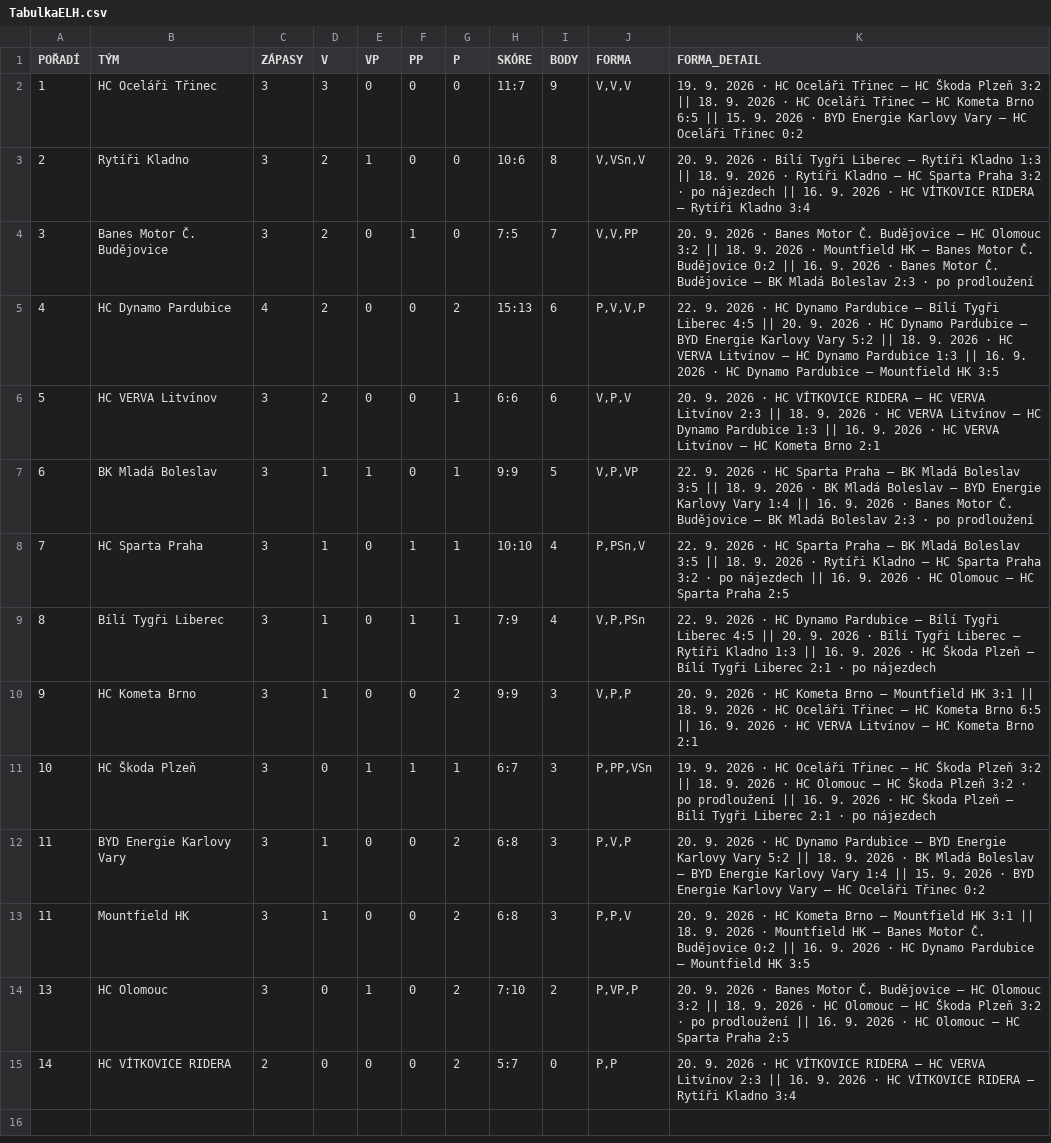
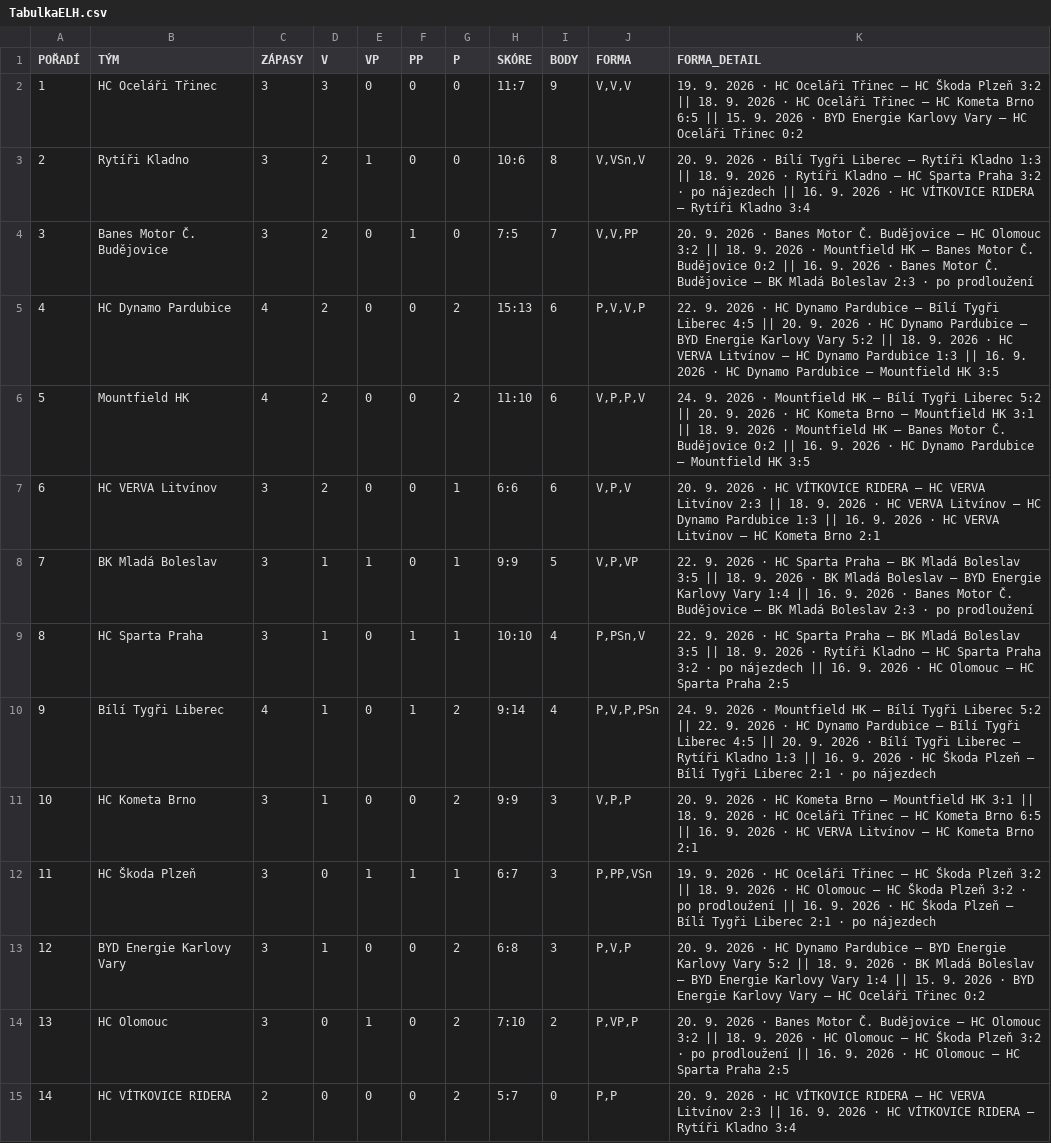
Before and after one commit to Adamos1511/ELH_IceStats, a CSV file: TabulkaELH.csv, drawn as a sheet.

```diff
--- a/TabulkaELH.csv
+++ b/TabulkaELH.csv
@@ -5,10 +5,10 @@
 4;HC Dynamo Pardubice;4;2;0;0;2;15:13;6;P,V,V,P;22. 9. 2026 · HC Dynamo Pardubice – Bílí Tygři Liberec 4:5 || 20. 9. 2026 · HC Dynamo Pardubice – BYD Energie Karlovy Vary 5:2 || 18. 9. 2026 · HC VERVA Litvínov – HC Dynamo Pardubice 1:3 || 16. 9. 2026 · HC Dynamo Pardubice – Mountfield HK 3:5
-5;HC VERVA Litvínov;3;2;0;0;1;6:6;6;V,P,V;20. 9. 2026 · HC VÍTKOVICE RIDERA – HC VERVA Litvínov 2:3 || 18. 9. 2026 · HC VERVA Litvínov – HC Dynamo Pardubice 1:3 || 16. 9. 2026 · HC VERVA Litvínov – HC Kometa Brno 2:1
-6;BK Mladá Boleslav;3;1;1;0;1;9:9;5;V,P,VP;22. 9. 2026 · HC Sparta Praha – BK Mladá Boleslav 3:5 || 18. 9. 2026 · BK Mladá Boleslav – BYD Energie Karlovy Vary 1:4 || 16. 9. 2026 · Banes Motor Č. Budějovice – BK Mladá Boleslav 2:3 · po prodloužení
-7;HC Sparta Praha;3;1;0;1;1;10:10;4;P,PSn,V;22. 9. 2026 · HC Sparta Praha – BK Mladá Boleslav 3:5 || 18. 9. 2026 · Rytíři Kladno – HC Sparta Praha 3:2 · po nájezdech || 16. 9. 2026 · HC Olomouc – HC Sparta Praha 2:5
-8;Bílí Tygři Liberec;3;1;0;1;1;7:9;4;V,P,PSn;22. 9. 2026 · HC Dynamo Pardubice – Bílí Tygři Liberec 4:5 || 20. 9. 2026 · Bílí Tygři Liberec – Rytíři Kladno 1:3 || 16. 9. 2026 · HC Škoda Plzeň – Bílí Tygři Liberec 2:1 · po nájezdech
-9;HC Kometa Brno;3;1;0;0;2;9:9;3;V,P,P;20. 9. 2026 · HC Kometa Brno – Mountfield HK 3:1 || 18. 9. 2026 · HC Oceláři Třinec – HC Kometa Brno 6:5 || 16. 9. 2026 · HC VERVA Litvínov – HC Kometa Brno 2:1
-10;HC Škoda Plzeň;3;0;1;1;1;6:7;3;P,PP,VSn;19. 9. 2026 · HC Oceláři Třinec – HC Škoda Plzeň 3:2 || 18. 9. 2026 · HC Olomouc – HC Škoda Plzeň 3:2 · po prodloužení || 16. 9. 2026 · HC Škoda Plzeň – Bílí Tygři Liberec 2:1 · po nájezdech
-11;BYD Energie Karlovy Vary;3;1;0;0;2;6:8;3;P,V,P;20. 9. 2026 · HC Dynamo Pardubice – BYD Energie Karlovy Vary 5:2 || 18. 9. 2026 · BK Mladá Boleslav – BYD Energie Karlovy Vary 1:4 || 15. 9. 2026 · BYD Energie Karlovy Vary – HC Oceláři Třinec 0:2
-11;Mountfield HK;3;1;0;0;2;6:8;3;P,P,V;20. 9. 2026 · HC Kometa Brno – Mountfield HK 3:1 || 18. 9. 2026 · Mountfield HK – Banes Motor Č. Budějovice 0:2 || 16. 9. 2026 · HC Dynamo Pardubice – Mountfield HK 3:5
+5;Mountfield HK;4;2;0;0;2;11:10;6;V,P,P,V;24. 9. 2026 · Mountfield HK – Bílí Tygři Liberec 5:2 || 20. 9. 2026 · HC Kometa Brno – Mountfield HK 3:1 || 18. 9. 2026 · Mountfield HK – Banes Motor Č. Budějovice 0:2 || 16. 9. 2026 · HC Dynamo Pardubice – Mountfield HK 3:5
+6;HC VERVA Litvínov;3;2;0;0;1;6:6;6;V,P,V;20. 9. 2026 · HC VÍTKOVICE RIDERA – HC VERVA Litvínov 2:3 || 18. 9. 2026 · HC VERVA Litvínov – HC Dynamo Pardubice 1:3 || 16. 9. 2026 · HC VERVA Litvínov – HC Kometa Brno 2:1
+7;BK Mladá Boleslav;3;1;1;0;1;9:9;5;V,P,VP;22. 9. 2026 · HC Sparta Praha – BK Mladá Boleslav 3:5 || 18. 9. 2026 · BK Mladá Boleslav – BYD Energie Karlovy Vary 1:4 || 16. 9. 2026 · Banes Motor Č. Budějovice – BK Mladá Boleslav 2:3 · po prodloužení
+8;HC Sparta Praha;3;1;0;1;1;10:10;4;P,PSn,V;22. 9. 2026 · HC Sparta Praha – BK Mladá Boleslav 3:5 || 18. 9. 2026 · Rytíři Kladno – HC Sparta Praha 3:2 · po nájezdech || 16. 9. 2026 · HC Olomouc – HC Sparta Praha 2:5
+9;Bílí Tygři Liberec;4;1;0;1;2;9:14;4;P,V,P,PSn;24. 9. 2026 · Mountfield HK – Bílí Tygři Liberec 5:2 || 22. 9. 2026 · HC Dynamo Pardubice – Bílí Tygři Liberec 4:5 || 20. 9. 2026 · Bílí Tygři Liberec – Rytíři Kladno 1:3 || 16. 9. 2026 · HC Škoda Plzeň – Bílí Tygři Liberec 2:1 · po nájezdech
+10;HC Kometa Brno;3;1;0;0;2;9:9;3;V,P,P;20. 9. 2026 · HC Kometa Brno – Mountfield HK 3:1 || 18. 9. 2026 · HC Oceláři Třinec – HC Kometa Brno 6:5 || 16. 9. 2026 · HC VERVA Litvínov – HC Kometa Brno 2:1
+11;HC Škoda Plzeň;3;0;1;1;1;6:7;3;P,PP,VSn;19. 9. 2026 · HC Oceláři Třinec – HC Škoda Plzeň 3:2 || 18. 9. 2026 · HC Olomouc – HC Škoda Plzeň 3:2 · po prodloužení || 16. 9. 2026 · HC Škoda Plzeň – Bílí Tygři Liberec 2:1 · po nájezdech
+12;BYD Energie Karlovy Vary;3;1;0;0;2;6:8;3;P,V,P;20. 9. 2026 · HC Dynamo Pardubice – BYD Energie Karlovy Vary 5:2 || 18. 9. 2026 · BK Mladá Boleslav – BYD Energie Karlovy Vary 1:4 || 15. 9. 2026 · BYD Energie Karlovy Vary – HC Oceláři Třinec 0:2
 13;HC Olomouc;3;0;1;0;2;7:10;2;P,VP,P;20. 9. 2026 · Banes Motor Č. Budějovice – HC Olomouc 3:2 || 18. 9. 2026 · HC Olomouc – HC Škoda Plzeň 3:2 · po prodloužení || 16. 9. 2026 · HC Olomouc – HC Sparta Praha 2:5
```
Also changed, not shown: brankari_detail.csv, hraci_detail.csv.
